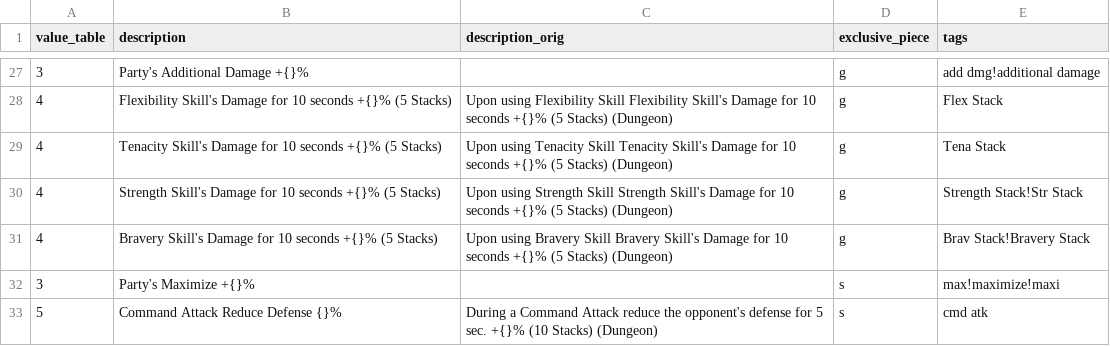
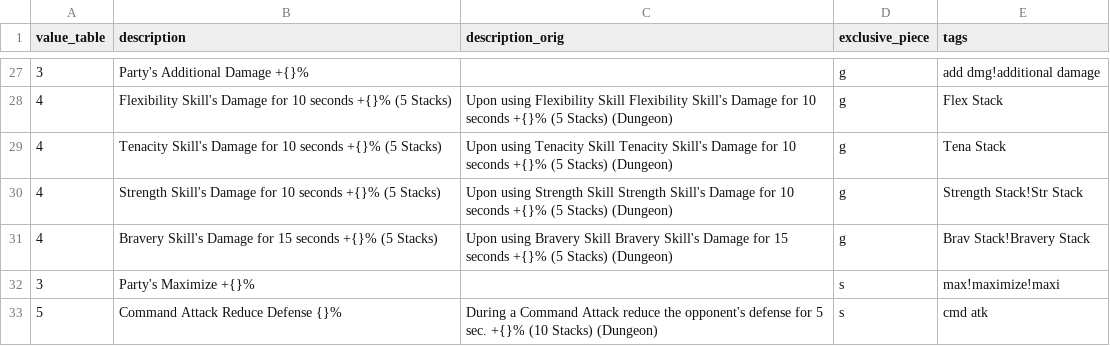
Before and after one commit to tyangliu/tearbox, a CSV file: data/proficiency_effects.csv, drawn as a sheet; only a part is shown, gaps mark what is left out.

```diff
--- a/data/proficiency_effects.csv
+++ b/data/proficiency_effects.csv
@@ -30,3 +30,3 @@ value_table,description,description_orig,exclusive_piece,tags
 4,Strength Skill's Damage for 10 seconds +{}% (5 Stacks),Upon using Strength Skill Strength Skill's Damage for 10 seconds +{}% (5 Stacks) (Dungeon),g,Strength Stack!Str Stack
-4,Bravery Skill's Damage for 10 seconds +{}% (5 Stacks),Upon using Bravery Skill Bravery Skill's Damage for 10 seconds +{}% (5 Stacks) (Dungeon),g,Brav Stack!Bravery Stack
+4,Bravery Skill's Damage for 15 seconds +{}% (5 Stacks),Upon using Bravery Skill Bravery Skill's Damage for 15 seconds +{}% (5 Stacks) (Dungeon),g,Brav Stack!Bravery Stack
 3,Party's Maximize +{}%,,s,max!maximize!maxi
```
Also changed, not shown: 2 other files.
